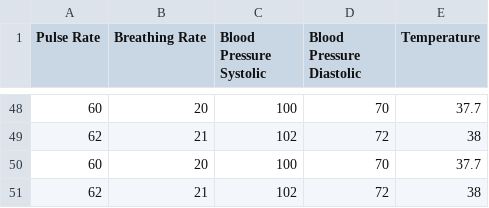
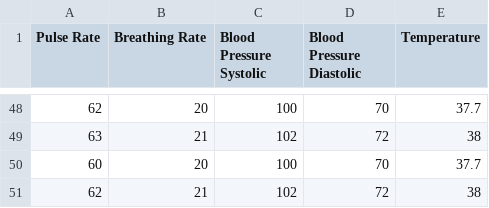
Before and after one commit to EMAA-Tech/EMAA-Tech, a CSV file: Bed 2.csv, drawn as a sheet; only a part is shown, gaps mark what is left out; the diff covers the shown part only.

```diff
--- a/Bed 2.csv
+++ b/Bed 2.csv
@@ -48,3 +48,3 @@ Pulse Rate,Breathing Rate,Blood Pressure Systolic,Blood Pressure Diastolic,Tempe
-60,20,100,70,37.7
-62,21,102,72,38
+62,20,100,70,37.7
+63,21,102,72,38
 60,20,100,70,37.7
```
Also changed, not shown: 64 edited cells elsewhere in this file, Bed 10.csv, Bed 3.csv, 51 other files.
